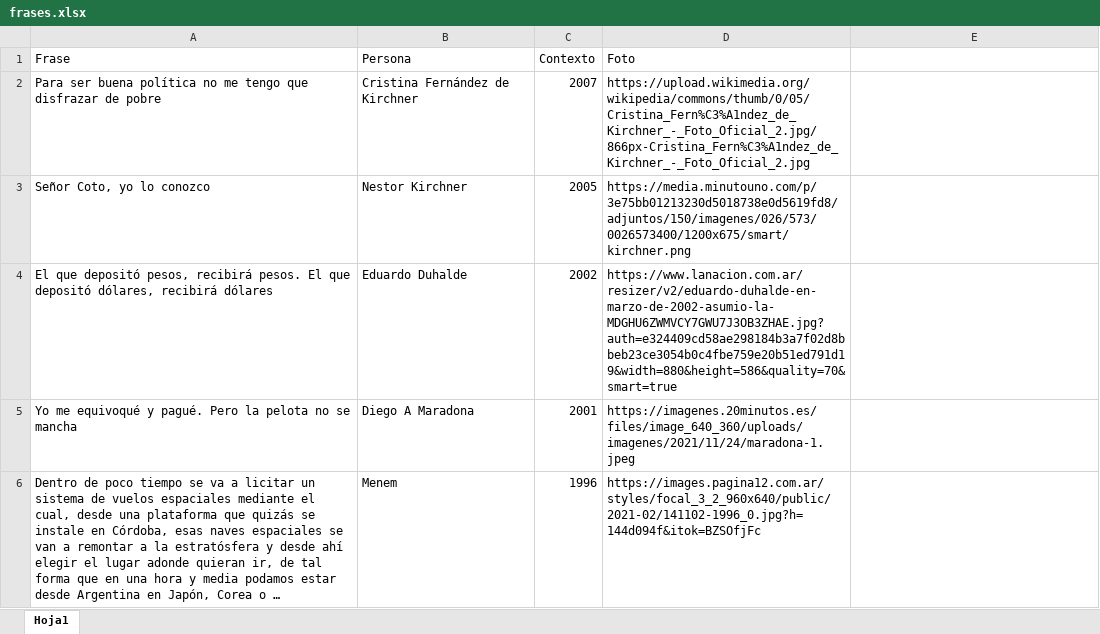
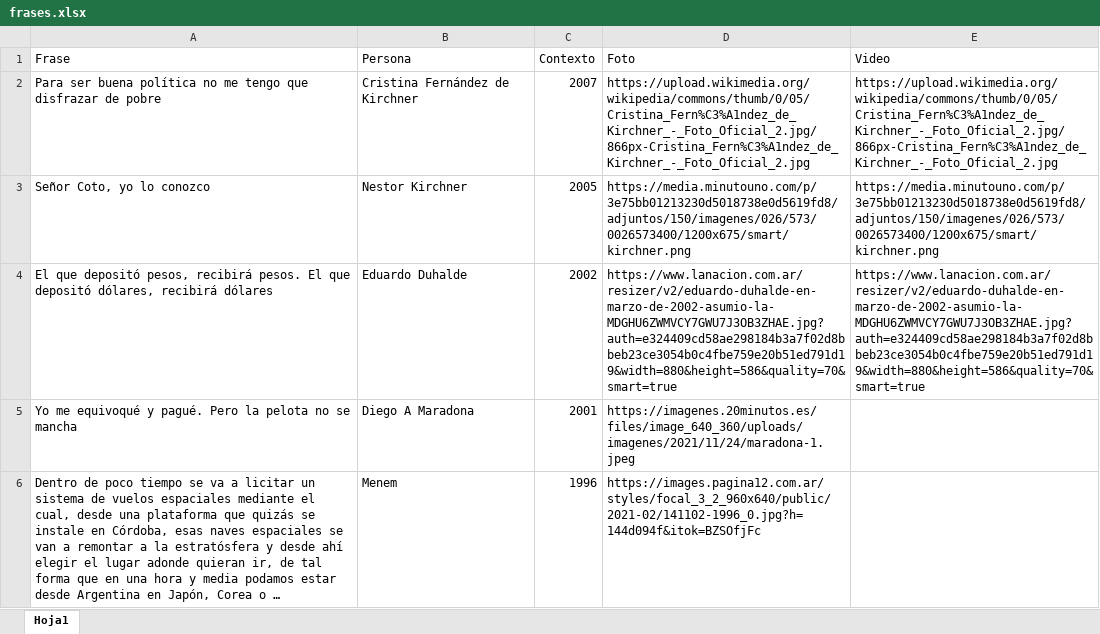
Before and after one commit to santipalacios00/PW, an Excel workbook: frases.xlsx, sheet Hoja1, drawn as a sheet; only a part is shown; long unchanged cells end in …; values as stored, in another font and other column widths than the file's, no borders; the diff names each change by its address in the sheet, - before the commit and + after, or states it on an @@ line.

```diff
--- a/frases.xlsx (sheet Hoja1)
+++ b/frases.xlsx (sheet Hoja1)
-E1: (empty)
+E1: Video
-E2 (Video): (empty)
+E2 (Video): https://upload.wikimedia.org/wikipedia/commons/thumb/0/05/Cristina_Fern%C3%A1ndez_de_Kirchner_-_Foto_Oficial_2.jpg/866px-Cristina_Fern%C3%A1ndez_de_Kirchner_-_Foto_Oficial_2.jpg
-E3 (Video): (empty)
+E3 (Video): https://media.minutouno.com/p/3e75bb01213230d5018738e0d5619fd8/adjuntos/150/imagenes/026/573/0026573400/1200x675/smart/kirchner.png
-E4 (Video): (empty)
+E4 (Video): https://www.lanacion.com.ar/resizer/v2/eduardo-duhalde-en-marzo-de-2002-asumio-la-MDGHU6ZWMVCY7GWU7J3OB3ZHAE.jpg?auth=e324409cd58ae298184b3a7f02d8bbeb23ce3054b0c4fbe759e20b51ed791d19&width=880&height=586&quality=70&smart=true
```
Also changed, not shown: 3 other files.
